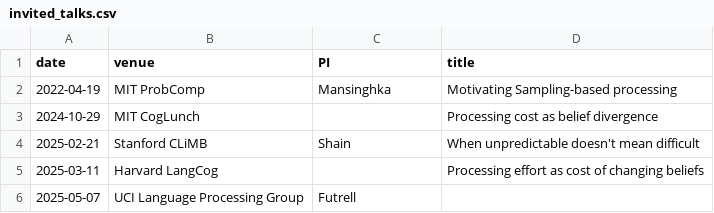
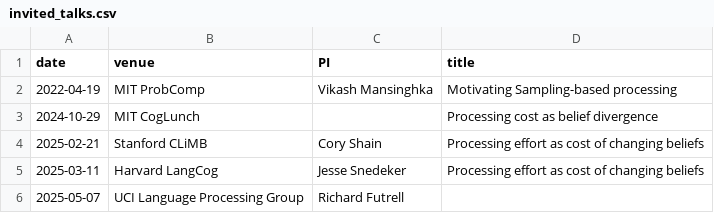
Before and after one commit to jahoo/jahoo.github.io, a CSV file: assets/CV/invited_talks.csv, drawn as a sheet.

```diff
--- a/assets/CV/invited_talks.csv
+++ b/assets/CV/invited_talks.csv
@@ -1,6 +1,6 @@
 date,venue,PI,title
-2022-04-19,MIT ProbComp,Mansinghka,Motivating Sampling-based processing
+2022-04-19,MIT ProbComp,Vikash Mansinghka,Motivating Sampling-based processing
 2024-10-29,MIT CogLunch,,Processing cost as belief divergence
-2025-02-21,Stanford CLiMB,Shain,When unpredictable doesn't mean difficult
-2025-03-11,Harvard LangCog,,Processing effort as cost of changing beliefs
-2025-05-07,UCI Language Processing Group,Futrell,
+2025-02-21,Stanford CLiMB,Cory Shain,Processing effort as cost of changing beliefs
+2025-03-11,Harvard LangCog,Jesse Snedeker,Processing effort as cost of changing beliefs
+2025-05-07,UCI Language Processing Group,Richard Futrell,
```
Also changed, not shown: 1 other file.
